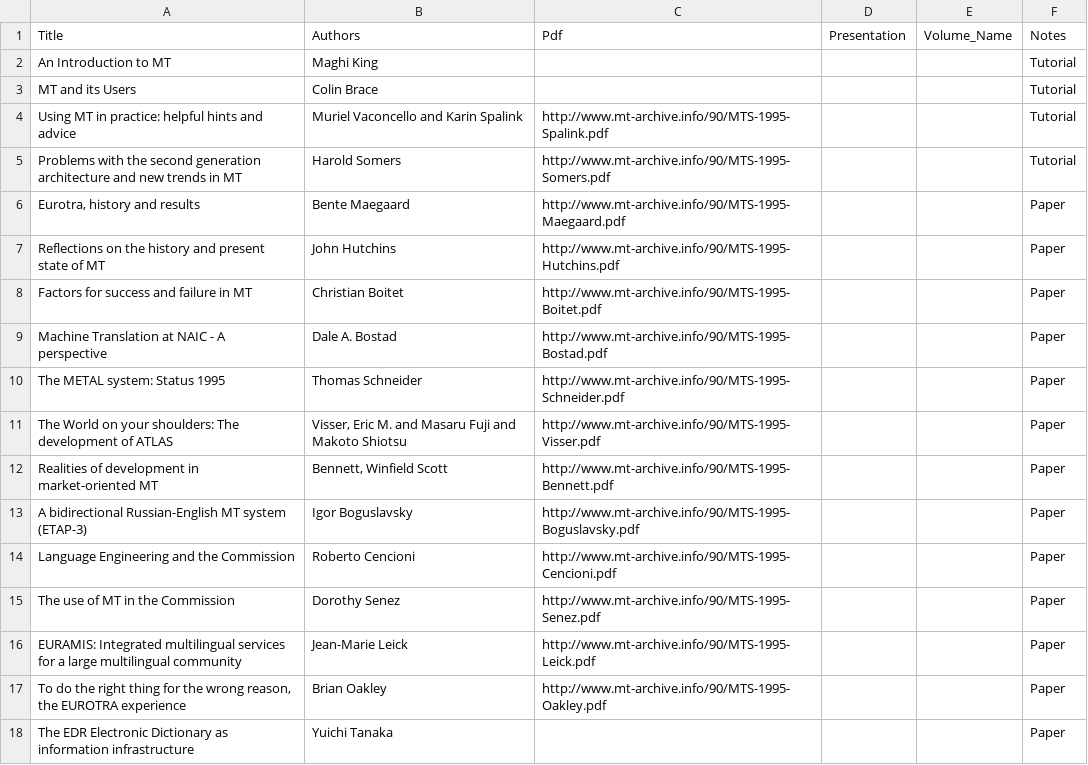
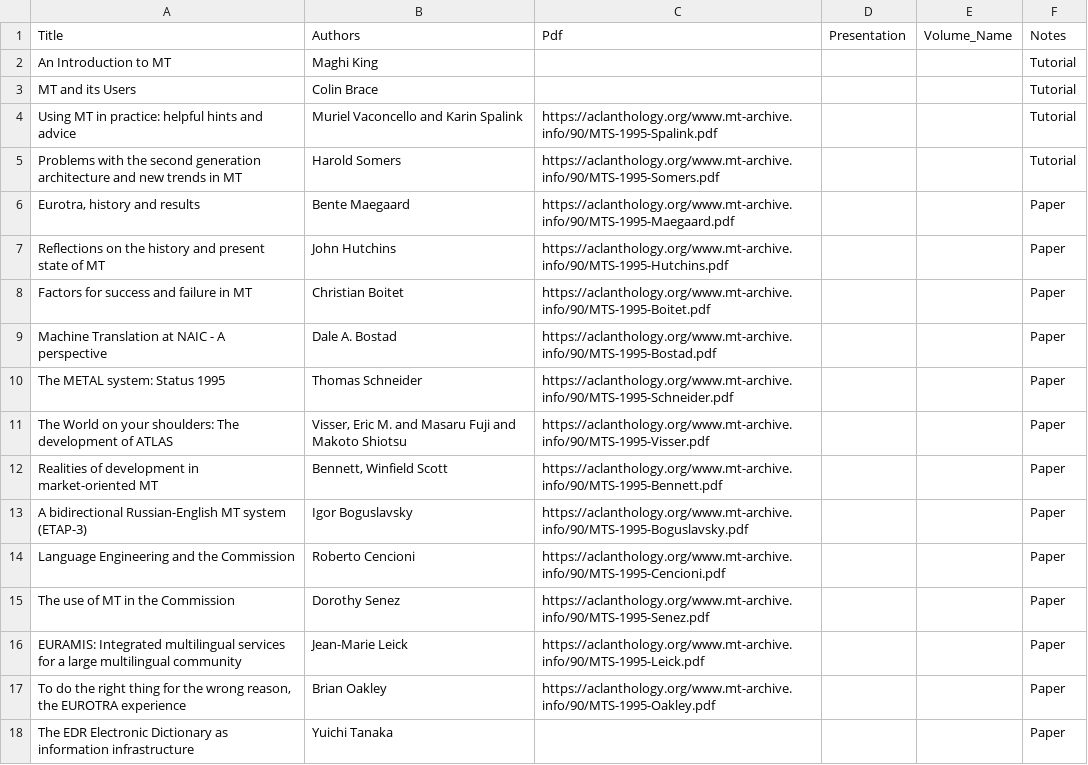
Before and after one commit to davidstap/mt-archive, a TSV file: data/mtsummit/1995.mtsummit.tsv, drawn as a sheet; only a part is shown; the diff covers the shown part only.

```diff
--- a/data/mtsummit/1995.mtsummit.tsv
+++ b/data/mtsummit/1995.mtsummit.tsv
@@ -3,16 +3,16 @@ An Introduction to MT	Maghi King				Tutorial
 MT and its Users	Colin Brace				Tutorial
-Using MT in practice: helpful hints and advice	Muriel Vaconcello and Karin Spalink	http://www.mt-archive.info/90/MTS-1995-Spalink.pdf			Tutorial
-Problems with the second generation architecture and new trends in MT	Harold Somers	http://www.mt-archive.info/90/MTS-1995-Somers.pdf			Tutorial
-Eurotra, history and results	Bente Maegaard	http://www.mt-archive.info/90/MTS-1995-Maegaard.pdf			Paper
-Reflections on the history and present state of MT	John Hutchins	http://www.mt-archive.info/90/MTS-1995-Hutchins.pdf			Paper
-Factors for success and failure in MT	Christian Boitet	http://www.mt-archive.info/90/MTS-1995-Boitet.pdf			Paper
-Machine Translation at NAIC - A perspective	Dale A. Bostad	http://www.mt-archive.info/90/MTS-1995-Bostad.pdf			Paper
-The METAL system: Status 1995	Thomas Schneider	http://www.mt-archive.info/90/MTS-1995-Schneider.pdf			Paper
-The World on your shoulders: The development of ATLAS	Visser, Eric M. and Masaru Fuji and Makoto Shiotsu	http://www.mt-archive.info/90/MTS-1995-Visser.pdf			Paper
-Realities of development in market-oriented MT	Bennett, Winfield Scott	http://www.mt-archive.info/90/MTS-1995-Bennett.pdf			Paper
-A bidirectional Russian-English MT system (ETAP-3)	Igor Boguslavsky	http://www.mt-archive.info/90/MTS-1995-Boguslavsky.pdf			Paper
-Language Engineering and the Commission	Roberto Cencioni	http://www.mt-archive.info/90/MTS-1995-Cencioni.pdf			Paper
-The use of MT in the Commission	Dorothy Senez	http://www.mt-archive.info/90/MTS-1995-Senez.pdf			Paper
-EURAMIS: Integrated multilingual services for a large multilingual community	Jean-Marie Leick	http://www.mt-archive.info/90/MTS-1995-Leick.pdf			Paper
-To do the right thing for the wrong reason, the EUROTRA experience	Brian Oakley	http://www.mt-archive.info/90/MTS-1995-Oakley.pdf			Paper
+Using MT in practice: helpful hints and advice	Muriel Vaconcello and Karin Spalink	https://aclanthology.org/www.mt-archive.info/90/MTS-1995-Spalink.pdf			Tutorial
+Problems with the second generation architecture and new trends in MT	Harold Somers	https://aclanthology.org/www.mt-archive.info/90/MTS-1995-Somers.pdf			Tutorial
+Eurotra, history and results	Bente Maegaard	https://aclanthology.org/www.mt-archive.info/90/MTS-1995-Maegaard.pdf			Paper
+Reflections on the history and present state of MT	John Hutchins	https://aclanthology.org/www.mt-archive.info/90/MTS-1995-Hutchins.pdf			Paper
+Factors for success and failure in MT	Christian Boitet	https://aclanthology.org/www.mt-archive.info/90/MTS-1995-Boitet.pdf			Paper
+Machine Translation at NAIC - A perspective	Dale A. Bostad	https://aclanthology.org/www.mt-archive.info/90/MTS-1995-Bostad.pdf			Paper
+The METAL system: Status 1995	Thomas Schneider	https://aclanthology.org/www.mt-archive.info/90/MTS-1995-Schneider.pdf			Paper
+The World on your shoulders: The development of ATLAS	Visser, Eric M. and Masaru Fuji and Makoto Shiotsu	https://aclanthology.org/www.mt-archive.info/90/MTS-1995-Visser.pdf			Paper
+Realities of development in market-oriented MT	Bennett, Winfield Scott	https://aclanthology.org/www.mt-archive.info/90/MTS-1995-Bennett.pdf			Paper
+A bidirectional Russian-English MT system (ETAP-3)	Igor Boguslavsky	https://aclanthology.org/www.mt-archive.info/90/MTS-1995-Boguslavsky.pdf			Paper
+Language Engineering and the Commission	Roberto Cencioni	https://aclanthology.org/www.mt-archive.info/90/MTS-1995-Cencioni.pdf			Paper
+The use of MT in the Commission	Dorothy Senez	https://aclanthology.org/www.mt-archive.info/90/MTS-1995-Senez.pdf			Paper
+EURAMIS: Integrated multilingual services for a large multilingual community	Jean-Marie Leick	https://aclanthology.org/www.mt-archive.info/90/MTS-1995-Leick.pdf			Paper
+To do the right thing for the wrong reason, the EUROTRA experience	Brian Oakley	https://aclanthology.org/www.mt-archive.info/90/MTS-1995-Oakley.pdf			Paper
 The EDR Electronic Dictionary as information infrastructure	Yuichi Tanaka				Paper
```
Also changed, not shown: 27 edited cells elsewhere in this file, data/mtsummit/1987.mtsummit.tsv, 1 other file.
